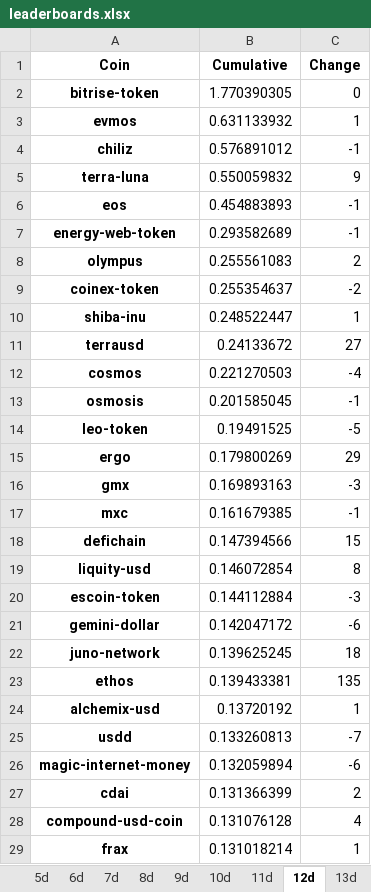
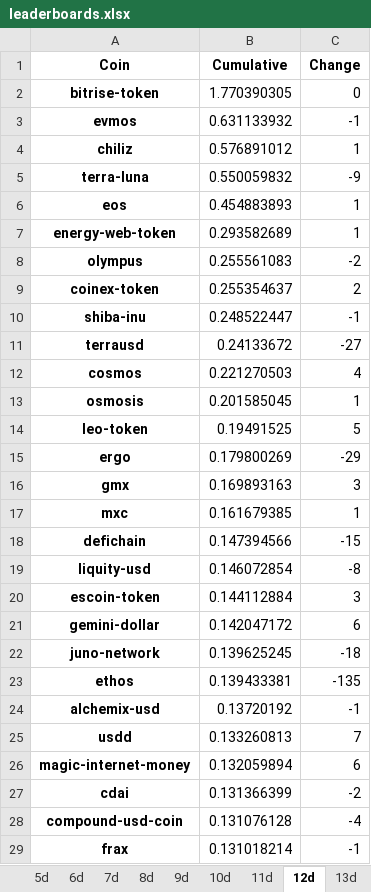
Before and after one commit to Dado-hash/Screening_bot, an Excel workbook: Bot_screening/leaderboards.xlsx, sheet 12d, drawn as a sheet; only a part is shown; values as stored, in another font and other column widths than the file's, no borders; the diff covers the shown part only; the diff names each change by its address in the sheet, - before the commit and + after, or states it on an @@ line.

```diff
--- a/Bot_screening/leaderboards.xlsx (sheet 12d)
+++ b/Bot_screening/leaderboards.xlsx (sheet 12d)
-C3 (Change): 1
+C3 (Change): -1
-C4 (Change): -1
+C4 (Change): 1
-C5 (Change): 9
+C5 (Change): -9
-C6:C7 (Change): -1
+C6:C7 (Change): 1
-C8 (Change): 2
+C8 (Change): -2
-C9 (Change): -2
+C9 (Change): 2
-C10 (Change): 1
+C10 (Change): -1
-C11 (Change): 27
+C11 (Change): -27
-C12 (Change): -4
+C12 (Change): 4
-C13 (Change): -1
+C13 (Change): 1
-C14 (Change): -5
+C14 (Change): 5
-C15 (Change): 29
+C15 (Change): -29
-C16 (Change): -3
+C16 (Change): 3
-C17 (Change): -1
+C17 (Change): 1
-C18 (Change): 15
+C18 (Change): -15
-C19 (Change): 8
+C19 (Change): -8
-C20 (Change): -3
+C20 (Change): 3
-C21 (Change): -6
+C21 (Change): 6
-C22 (Change): 18
+C22 (Change): -18
-C23 (Change): 135
+C23 (Change): -135
-C24 (Change): 1
+C24 (Change): -1
-C25 (Change): -7
+C25 (Change): 7
-C26 (Change): -6
+C26 (Change): 6
-C27 (Change): 2
+C27 (Change): -2
-C28 (Change): 4
+C28 (Change): -4
-C29 (Change): 1
+C29 (Change): -1
```
Also changed, not shown: 164 edited cells elsewhere in this sheet, sheet 2d, sheet 7d, sheet 6d, sheet 18d, sheet 19d, sheet 24d, 33 more sheets, 2 other files.
